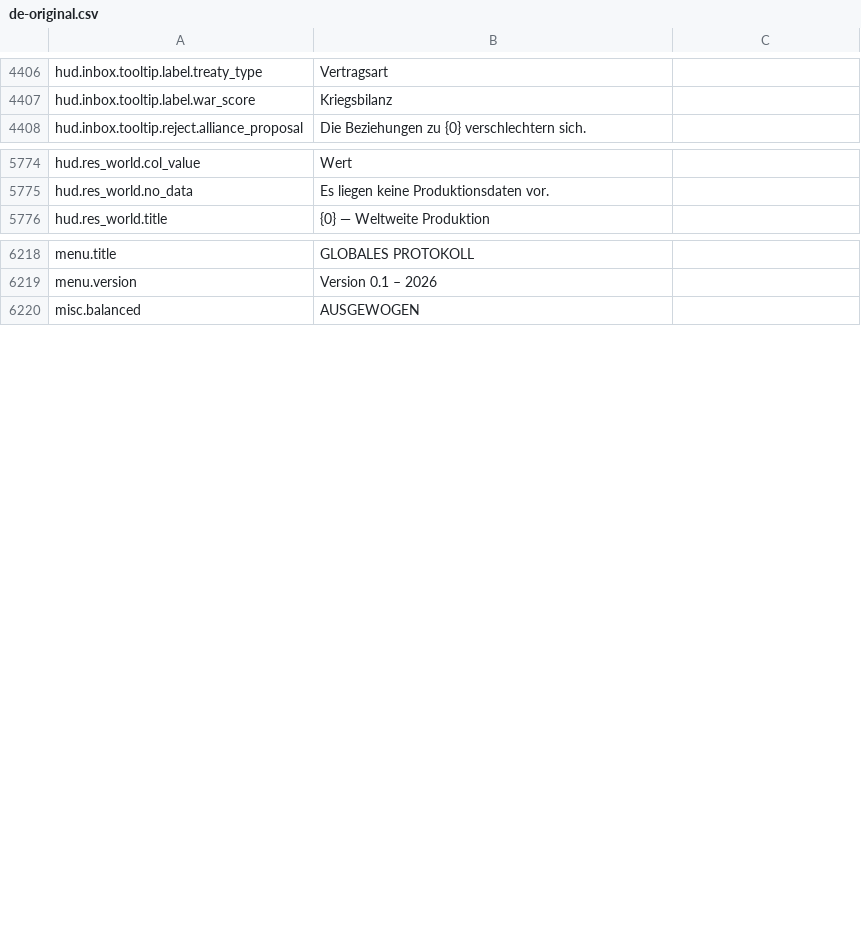
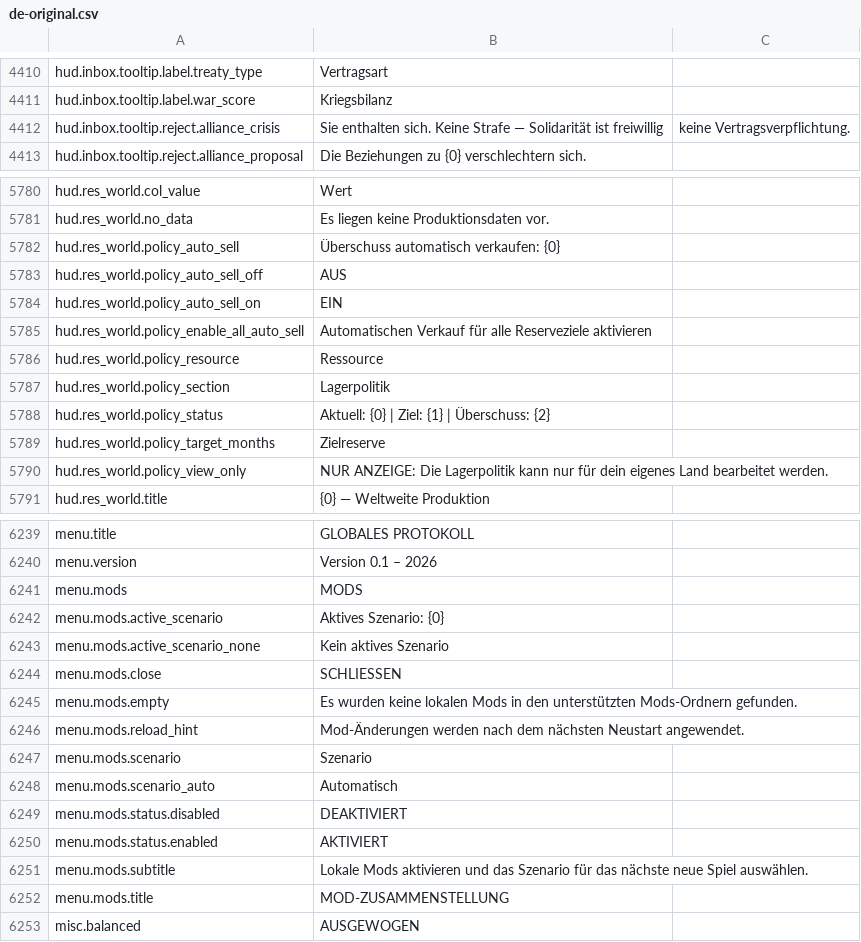
Before and after one commit to daredloco/GlobalProtocolLocalization, a CSV file: Localization/de-original.csv, drawn as a sheet; only a part is shown, gaps mark what is left out; the diff covers the shown part only; the diff names each change by its address in the sheet, - before the commit and + after, or states it on an @@ line.

```diff
--- a/Localization/de-original.csv
+++ b/Localization/de-original.csv
+row 4412: hud.inbox.tooltip.reject.alliance_crisis | Sie enthalten sich. Keine Strafe — Solidarität ist freiwillig | keine Vertragsverpflichtung.
+row 5782: hud.res_world.policy_auto_sell | Überschuss automatisch verkaufen: {0}
+row 5783: hud.res_world.policy_auto_sell_off | AUS
+row 5784: hud.res_world.policy_auto_sell_on | EIN
+row 5785: hud.res_world.policy_enable_all_auto_sell | Automatischen Verkauf für alle Reserveziele aktivieren
+row 5786: hud.res_world.policy_resource | Ressource
+row 5787: hud.res_world.policy_section | Lagerpolitik
+row 5788: hud.res_world.policy_status | Aktuell: {0} | Ziel: {1} | Überschuss: {2}
+row 5789: hud.res_world.policy_target_months | Zielreserve
+row 5790: hud.res_world.policy_view_only | NUR ANZEIGE: Die Lagerpolitik kann nur für dein eigenes Land bearbeitet werden.
+row 6241: menu.mods | MODS
+row 6242: menu.mods.active_scenario | Aktives Szenario: {0}
+row 6243: menu.mods.active_scenario_none | Kein aktives Szenario
+row 6244: menu.mods.close | SCHLIESSEN
+row 6245: menu.mods.empty | Es wurden keine lokalen Mods in den unterstützten Mods-Ordnern gefunden.
+row 6246: menu.mods.reload_hint | Mod-Änderungen werden nach dem nächsten Neustart angewendet.
+row 6247: menu.mods.scenario | Szenario
+row 6248: menu.mods.scenario_auto | Automatisch
+row 6249: menu.mods.status.disabled | DEAKTIVIERT
+row 6250: menu.mods.status.enabled | AKTIVIERT
+row 6251: menu.mods.subtitle | Lokale Mods aktivieren und das Szenario für das nächste neue Spiel auswählen.
+row 6252: menu.mods.title | MOD-ZUSAMMENSTELLUNG
```
Also changed, not shown: 11 added rows elsewhere in this file, Localization/de.csv.
